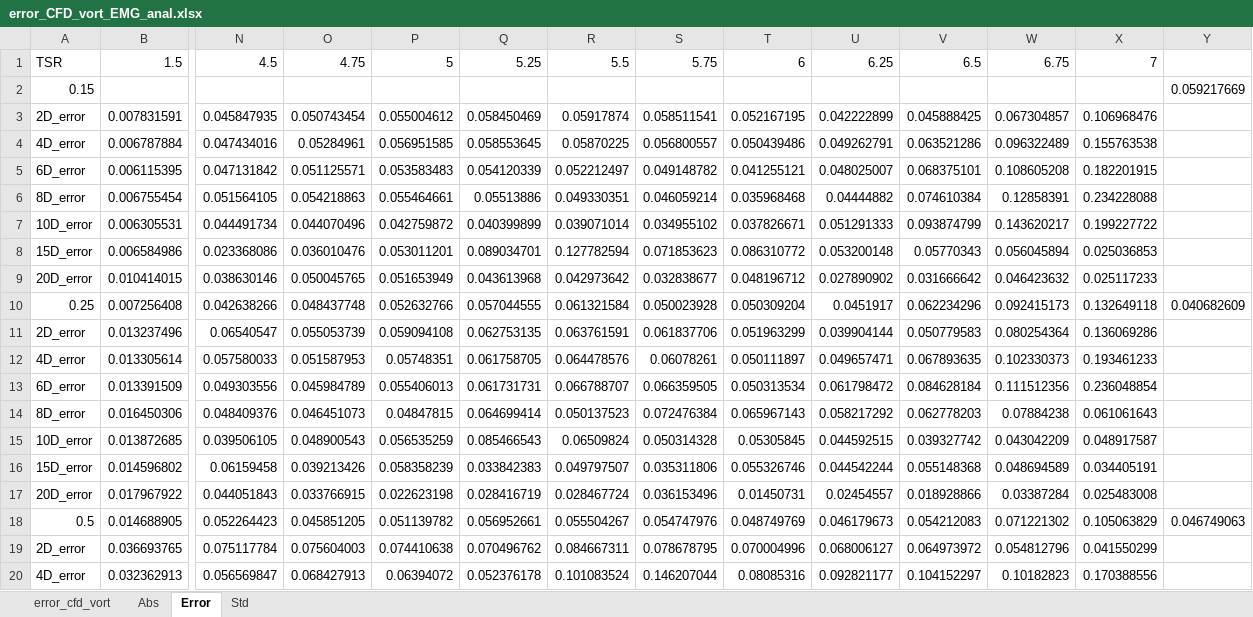
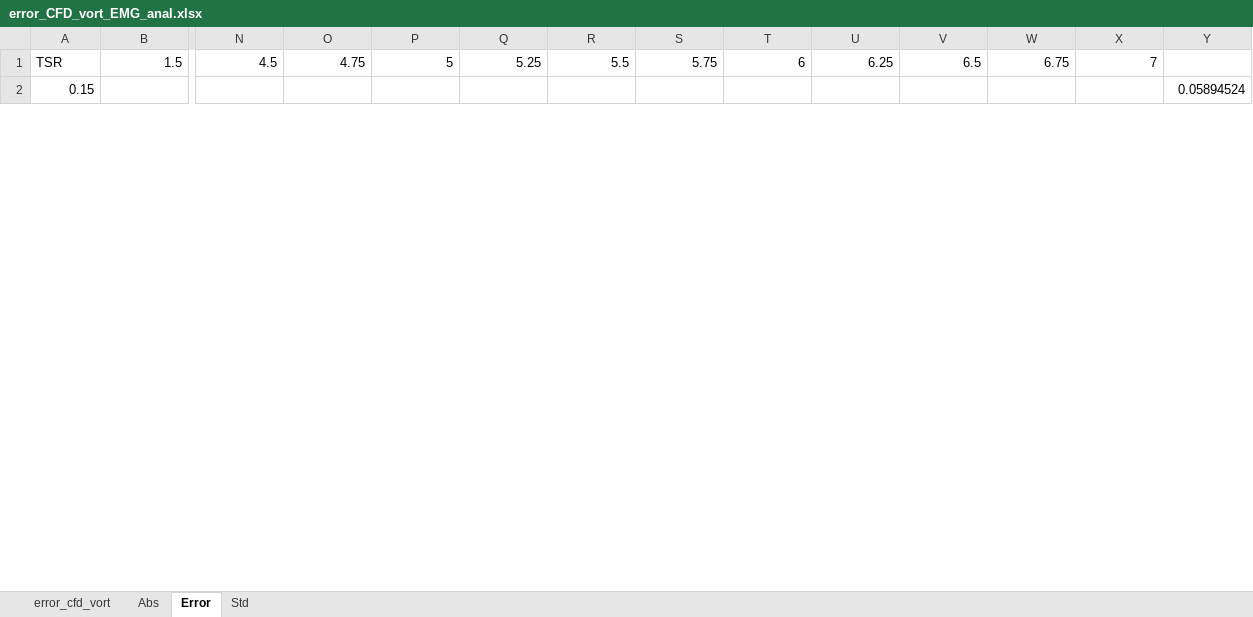
Before and after one commit to byuflowlab/vawt-wake-model, an Excel workbook: wake_model/validation/error_CFD_vort_EMG_anal.xlsx, sheet Error, drawn as a sheet; only a part is shown, gaps mark what is left out; values as stored, in another font and other column widths than the file's, no borders; conditional formats not drawn; removed rows and columns are numbered as before the commit, all else as after; rows hold the shown columns only; the diff covers the shown part only; the diff names each change by its address in the sheet, - before the commit and + after, or states it on an @@ line.

```diff
--- a/wake_model/validation/error_CFD_vort_EMG_anal.xlsx (sheet Error)
+++ b/wake_model/validation/error_CFD_vort_EMG_anal.xlsx (sheet Error)
-Y2: 0.059217669
+Y2: 0.05894524
-row 3: 2D_error | 0.007831591 | 0.045847935 | 0.050743454 | 0.055004612 | 0.058450469 | 0.05917874 | 0.058511541 | 0.052167195 | 0.042222899 | 0.045888425 | 0.067304857 | 0.106968476
-row 4: 4D_error | 0.006787884 | 0.047434016 | 0.05284961 | 0.056951585 | 0.058553645 | 0.05870225 | 0.056800557 | 0.050439486 | 0.049262791 | 0.063521286 | 0.096322489 | 0.155763538
-row 5: 6D_error | 0.006115395 | 0.047131842 | 0.051125571 | 0.053583483 | 0.054120339 | 0.052212497 | 0.049148782 | 0.041255121 | 0.048025007 | 0.068375101 | 0.108605208 | 0.182201915
-row 6: 8D_error | 0.006755454 | 0.051564105 | 0.054218863 | 0.055464661 | 0.05513886 | 0.049330351 | 0.046059214 | 0.035968468 | 0.04444882 | 0.074610384 | 0.12858391 | 0.234228088
-row 7: 10D_error | 0.006305531 | 0.044491734 | 0.044070496 | 0.042759872 | 0.040399899 | 0.039071014 | 0.034955102 | 0.037826671 | 0.051291333 | 0.093874799 | 0.143620217 | 0.199227722
-row 8: 15D_error | 0.006584986 | 0.023368086 | 0.036010476 | 0.053011201 | 0.089034701 | 0.127782594 | 0.071853623 | 0.086310772 | 0.053200148 | 0.05770343 | 0.056045894 | 0.025036853
-row 9: 20D_error | 0.010414015 | 0.038630146 | 0.050045765 | 0.051653949 | 0.043613968 | 0.042973642 | 0.032838677 | 0.048196712 | 0.027890902 | 0.031666642 | 0.046423632 | 0.025117233
-row 10: 0.25 | 0.007256408 | 0.042638266 | 0.048437748 | 0.052632766 | 0.057044555 | 0.061321584 | 0.050023928 | 0.050309204 | 0.0451917 | 0.062234296 | 0.092415173 | 0.132649118 | 0.040682609
-row 11: 2D_error | 0.013237496 | 0.06540547 | 0.055053739 | 0.059094108 | 0.062753135 | 0.063761591 | 0.061837706 | 0.051963299 | 0.039904144 | 0.050779583 | 0.080254364 | 0.136069286
-row 12: 4D_error | 0.013305614 | 0.057580033 | 0.051587953 | 0.05748351 | 0.061758705 | 0.064478576 | 0.06078261 | 0.050111897 | 0.049657471 | 0.067893635 | 0.102330373 | 0.193461233
-row 13: 6D_error | 0.013391509 | 0.049303556 | 0.045984789 | 0.055406013 | 0.061731731 | 0.066788707 | 0.066359505 | 0.050313534 | 0.061798472 | 0.084628184 | 0.111512356 | 0.236048854
-row 14: 8D_error | 0.016450306 | 0.048409376 | 0.046451073 | 0.04847815 | 0.064699414 | 0.050137523 | 0.072476384 | 0.065967143 | 0.058217292 | 0.062778203 | 0.07884238 | 0.061061643
-row 15: 10D_error | 0.013872685 | 0.039506105 | 0.048900543 | 0.056535259 | 0.085466543 | 0.06509824 | 0.050314328 | 0.05305845 | 0.044592515 | 0.039327742 | 0.043042209 | 0.048917587
-row 16: 15D_error | 0.014596802 | 0.06159458 | 0.039213426 | 0.058358239 | 0.033842383 | 0.049797507 | 0.035311806 | 0.055326746 | 0.044542244 | 0.055148368 | 0.048694589 | 0.034405191
-row 17: 20D_error | 0.017967922 | 0.044051843 | 0.033766915 | 0.022623198 | 0.028416719 | 0.028467724 | 0.036153496 | 0.01450731 | 0.02454557 | 0.018928866 | 0.03387284 | 0.025483008
-row 18: 0.5 | 0.014688905 | 0.052264423 | 0.045851205 | 0.051139782 | 0.056952661 | 0.055504267 | 0.054747976 | 0.048749769 | 0.046179673 | 0.054212083 | 0.071221302 | 0.105063829 | 0.046749063
-row 19: 2D_error | 0.036693765 | 0.075117784 | 0.075604003 | 0.074410638 | 0.070496762 | 0.084667311 | 0.078678795 | 0.070004996 | 0.068006127 | 0.064973972 | 0.054812796 | 0.041550299
-row 20: 4D_error | 0.032362913 | 0.056569847 | 0.068427913 | 0.06394072 | 0.052376178 | 0.101083524 | 0.146207044 | 0.08085316 | 0.092821177 | 0.104152297 | 0.10182823 | 0.170388556
```
Also changed, not shown: 40 added rows and 22 removed rows elsewhere in this sheet, sheet error_cfd_vort, sheet Abs, sheet Std, 5 other files.
